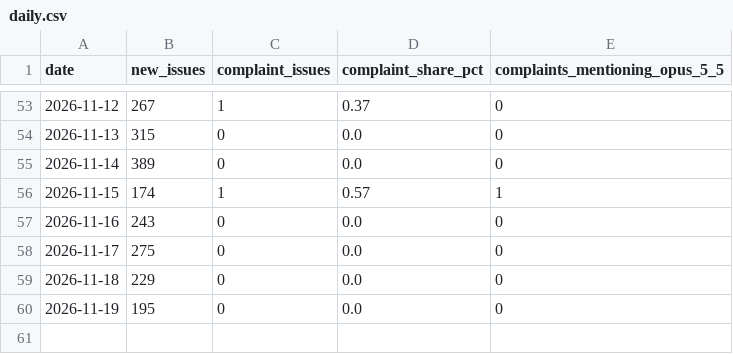
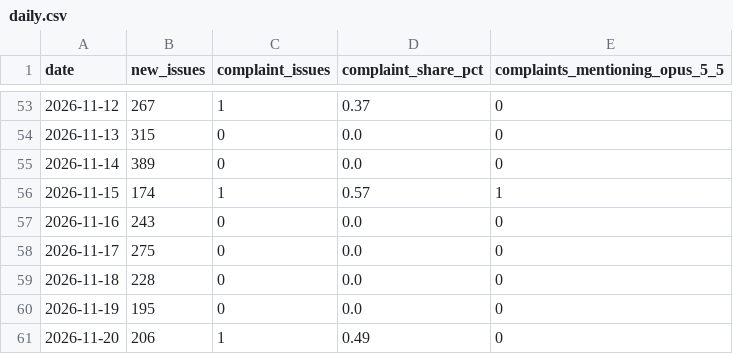
Before and after one commit to unfocusedbunny/claudelit, a CSV file: data/github/daily.csv, drawn as a sheet; only a part is shown, gaps mark what is left out.

```diff
--- a/data/github/daily.csv
+++ b/data/github/daily.csv
@@ -58,3 +58,4 @@ date,new_issues,complaint_issues,complaint_share_pct,complaints_mentioning_opus_
 2026-11-17,275,0,0.0,0
-2026-11-18,229,0,0.0,0
+2026-11-18,228,0,0.0,0
 2026-11-19,195,0,0.0,0
+2026-11-20,206,1,0.49,0
```
Also changed, not shown: data/github/complaint_issues.csv, data/livenerf/daily.csv.
